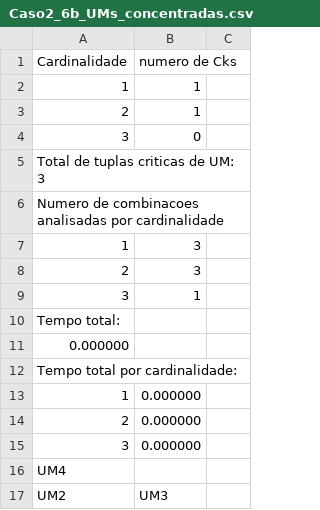
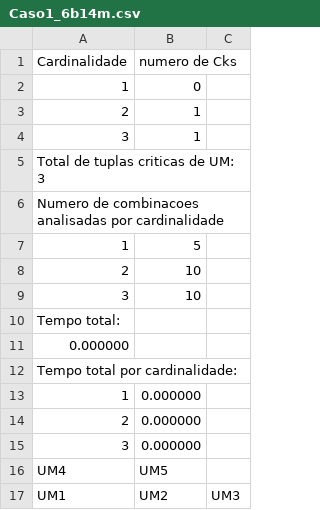
Before and after one commit to AyresNishio/AC-UMs, a CSV file: Sequencial_1/Caso1_6b14m.csv (was Casos/Caso2_6b_UMs_concentradas.csv), drawn as a sheet.

Commit message:
Upgrade caso sequencial

```diff
--- a/Casos/Caso2_6b_UMs_concentradas.csv
+++ b/Sequencial_1/Caso1_6b14m.csv
@@ -1,10 +1,10 @@
 Cardinalidade;numero de Cks
-1;1
+1;0
 2;1
-3;0
+3;1
  Total de tuplas criticas de UM: 3
 Numero de combinacoes analisadas por cardinalidade
-1; 3
-2; 3
-3; 1
+1; 5
+2; 10
+3; 10
 Tempo total:
@@ -15,3 +15,3 @@ Tempo total por cardinalidade:
 3; 0.000000
-UM4;
-UM2;UM3;
+UM4;UM5;
+UM1;UM2;UM3;
```
Also changed, not shown: Casos/Caso5_118b176m.csv, Sequencial_1/Caso4_30b43m.csv, 29 other files.
